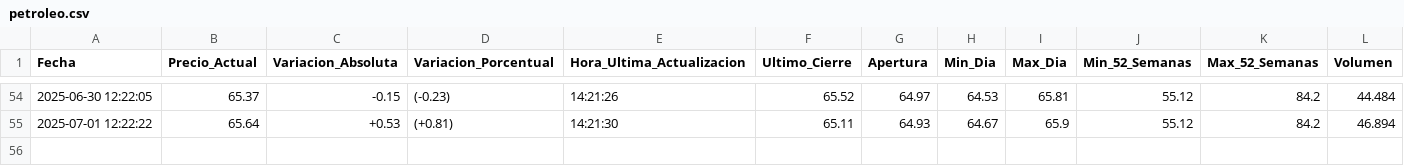
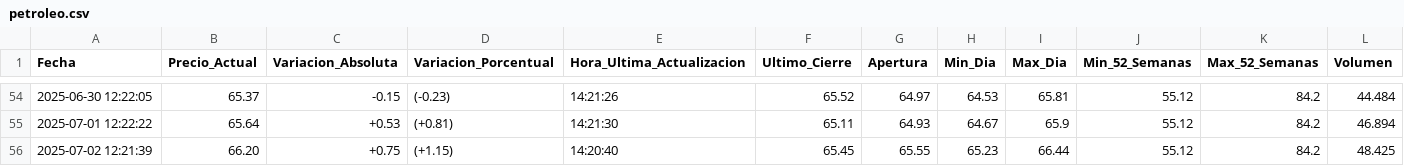
Before and after one commit to Seteley/ParcialAnaliticaDeDatos251, a CSV file: petroleo.csv, drawn as a sheet; only a part is shown, gaps mark what is left out; rows hold the shown columns only; the diff names each change by its address in the sheet, - before the commit and + after, or states it on an @@ line.

```diff
--- a/petroleo.csv
+++ b/petroleo.csv
+row 56: 2025-07-02 12:21:39 | 66.20 | +0.75 | (+1.15) | 14:20:40 | 65.45 | 65.55 | 65.23 | 66.44 | 55.12 | 84.2 | 48.425
```
